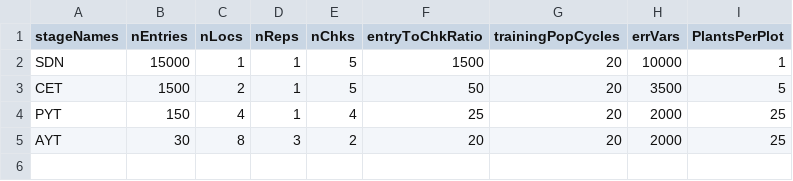
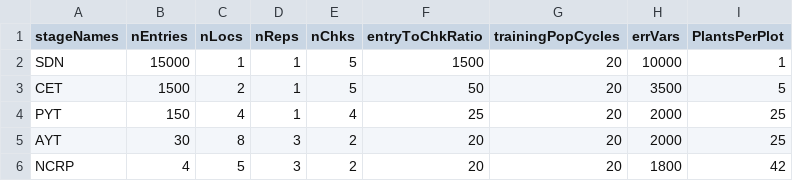
Before and after one commit to LucianoRogerio/CassavaBreedingSim, a CSV file: data/baselineScheme - IITA - LA4y1.csv, drawn as a sheet.

Commit message:
Update Breeding scheme files data

```diff
--- a/data/baselineScheme - IITA - LA4y1.csv
+++ b/data/baselineScheme - IITA - LA4y1.csv
@@ -5 +5,2 @@ PYT;150;4;1;4;25;20;2000;25
 AYT;30;8;3;2;20;20;2000;25
+NCRP;4;5;3;2;20;20;1800;42
```
Also changed, not shown: data/baselineScheme - IITA - LA4y2.csv, data/baselineScheme - IITA - LA4y3.csv, 6 other files.
